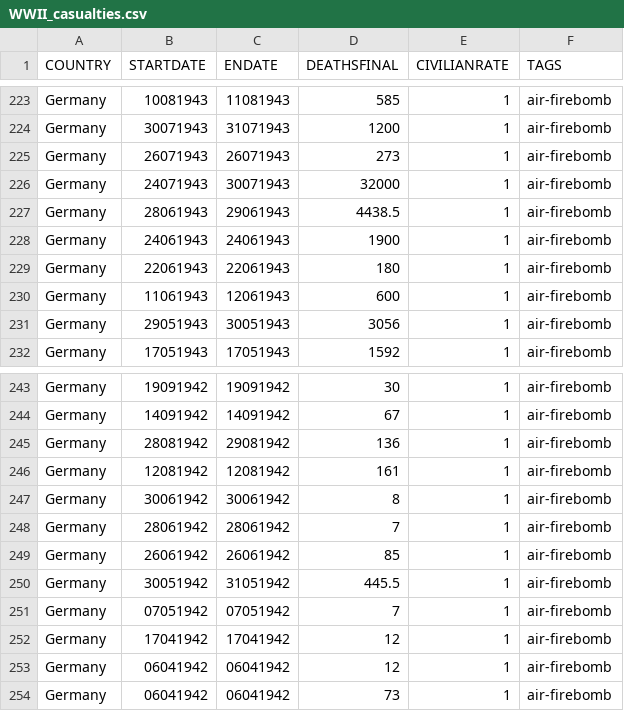
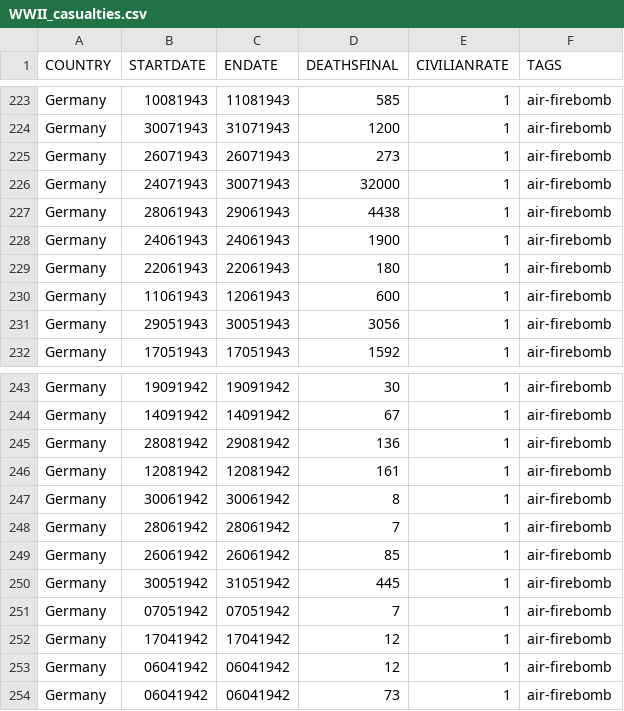
Before and after one commit to danif93/World-War-II-Deaths-D3-Overview, a CSV file: datasets/WWII_casualties.csv, drawn as a sheet; only a part is shown, gaps mark what is left out; the diff covers the shown part only.

```diff
--- a/datasets/WWII_casualties.csv
+++ b/datasets/WWII_casualties.csv
@@ -226,3 +226,3 @@ Germany,26071943,26071943,273,1,air-firebomb
 Germany,24071943,30071943,32000,1,air-firebomb
-Germany,28061943,29061943,4438.5,1,air-firebomb
+Germany,28061943,29061943,4438,1,air-firebomb
 Germany,24061943,24061943,1900,1,air-firebomb
@@ -249,3 +249,3 @@ Germany,28061942,28061942,7,1,air-firebomb
 Germany,26061942,26061942,85,1,air-firebomb
-Germany,30051942,31051942,445.5,1,air-firebomb
+Germany,30051942,31051942,445,1,air-firebomb
 Germany,07051942,07051942,7,1,air-firebomb
```
Also changed, not shown: 11 edited cells elsewhere in this file, 5 other files.
